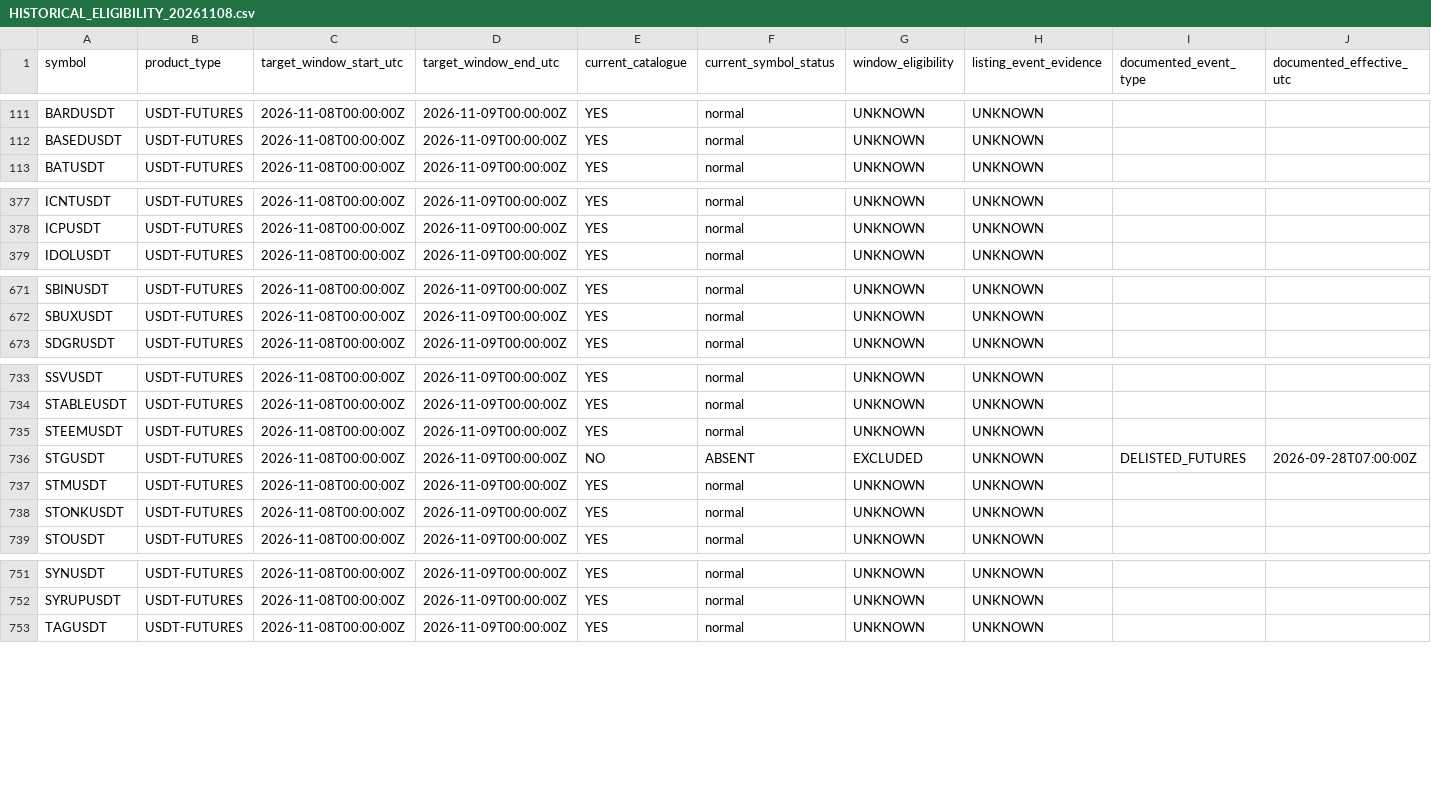
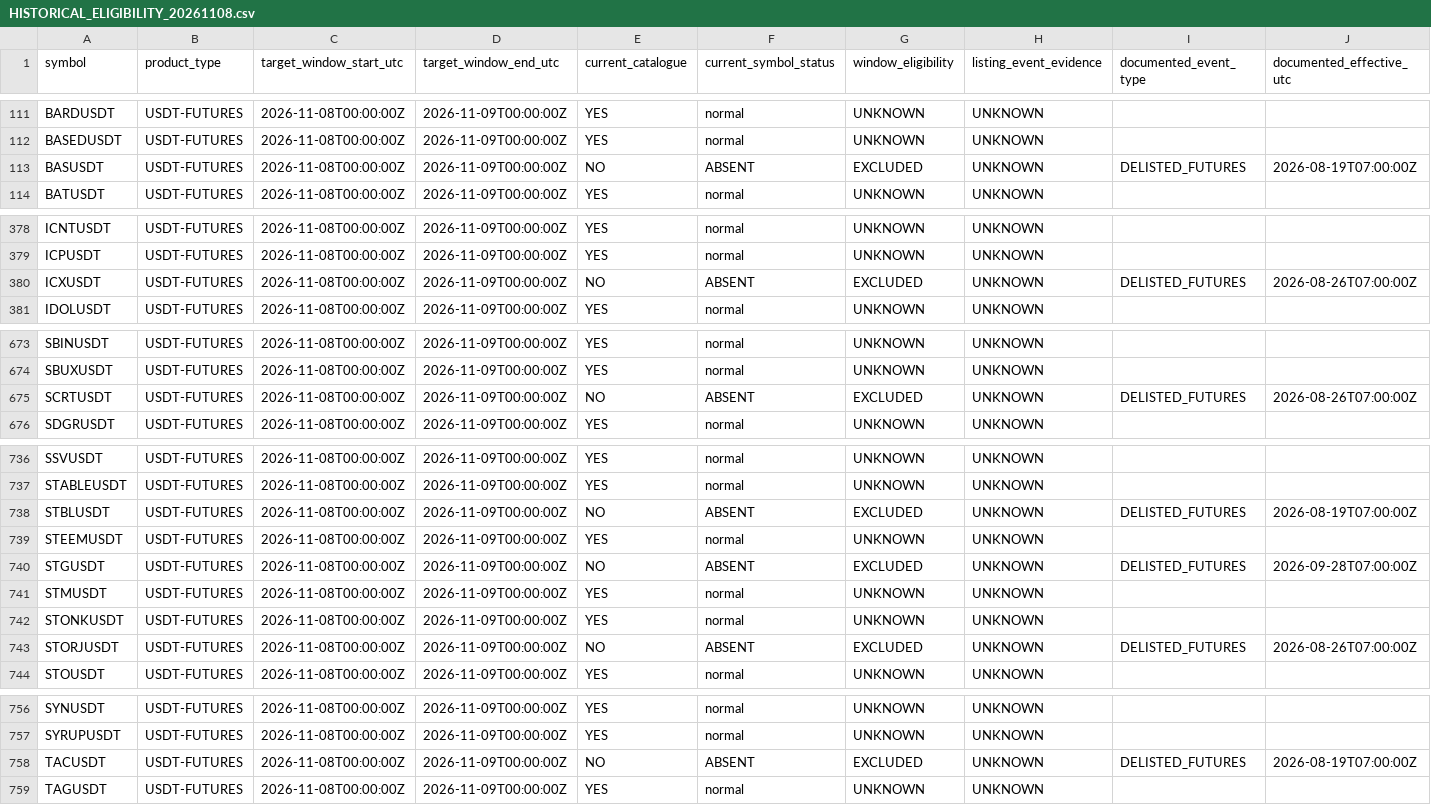
Before and after one commit to lopushniakoleksij-png/Alpha-Hunter, a CSV file: research/phase2/HISTORICAL_ELIGIBILITY_20261108.csv, drawn as a sheet; only a part is shown, gaps mark what is left out; rows hold the shown columns only; the diff covers the shown part only; the diff names each change by its address in the sheet, - before the commit and + after, or states it on an @@ line.

Commit message:
Phase 2: recover seven additional pre-window USDT futures delistings using dated Bitget notices

```diff
--- a/research/phase2/HISTORICAL_ELIGIBILITY_20261108.csv
+++ b/research/phase2/HISTORICAL_ELIGIBILITY_20261108.csv
+row 113: BASUSDT | USDT-FUTURES | 2026-11-08T00:00:00Z | 2026-11-09T00:00:00Z | NO | ABSENT | EXCLUDED | UNKNOWN | DELISTED_FUTURES | 2026-08-19T07:00:00Z
+row 380: ICXUSDT | USDT-FUTURES | 2026-11-08T00:00:00Z | 2026-11-09T00:00:00Z | NO | ABSENT | EXCLUDED | UNKNOWN | DELISTED_FUTURES | 2026-08-26T07:00:00Z
+row 675: SCRTUSDT | USDT-FUTURES | 2026-11-08T00:00:00Z | 2026-11-09T00:00:00Z | NO | ABSENT | EXCLUDED | UNKNOWN | DELISTED_FUTURES | 2026-08-26T07:00:00Z
+row 738: STBLUSDT | USDT-FUTURES | 2026-11-08T00:00:00Z | 2026-11-09T00:00:00Z | NO | ABSENT | EXCLUDED | UNKNOWN | DELISTED_FUTURES | 2026-08-19T07:00:00Z
+row 743: STORJUSDT | USDT-FUTURES | 2026-11-08T00:00:00Z | 2026-11-09T00:00:00Z | NO | ABSENT | EXCLUDED | UNKNOWN | DELISTED_FUTURES | 2026-08-26T07:00:00Z
+row 758: TACUSDT | USDT-FUTURES | 2026-11-08T00:00:00Z | 2026-11-09T00:00:00Z | NO | ABSENT | EXCLUDED | UNKNOWN | DELISTED_FUTURES | 2026-08-19T07:00:00Z
```
Also changed, not shown: 1 added row elsewhere in this file.
